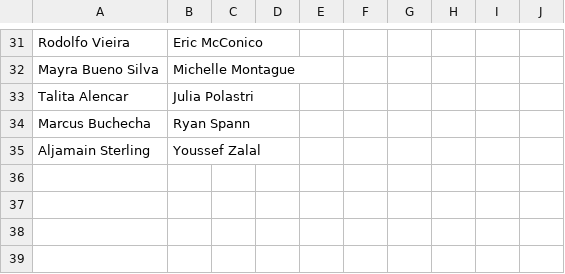
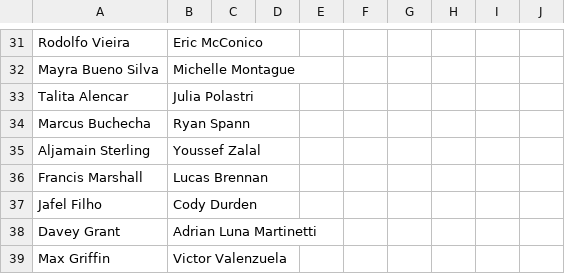
Before and after one commit to onewop/ufc-betting-site, a CSV file: public/upcoming.csv, drawn as a sheet; only a part is shown, gaps mark what is left out.

```diff
--- a/public/upcoming.csv
+++ b/public/upcoming.csv
@@ -35 +35,5 @@ Marcus Buchecha,Ryan Spann,,,,,,,,
 Aljamain Sterling,Youssef Zalal,,,,,,,,
+Francis Marshall,Lucas Brennan,,,,,,,,
+Jafel Filho,Cody Durden,,,,,,,,
+Davey Grant,Adrian Luna Martinetti,,,,,,,,
+Max Griffin,Victor Valenzuela,,,,,,,,
```
Also changed, not shown: public/DKSalaries.csv, 4 other files.
